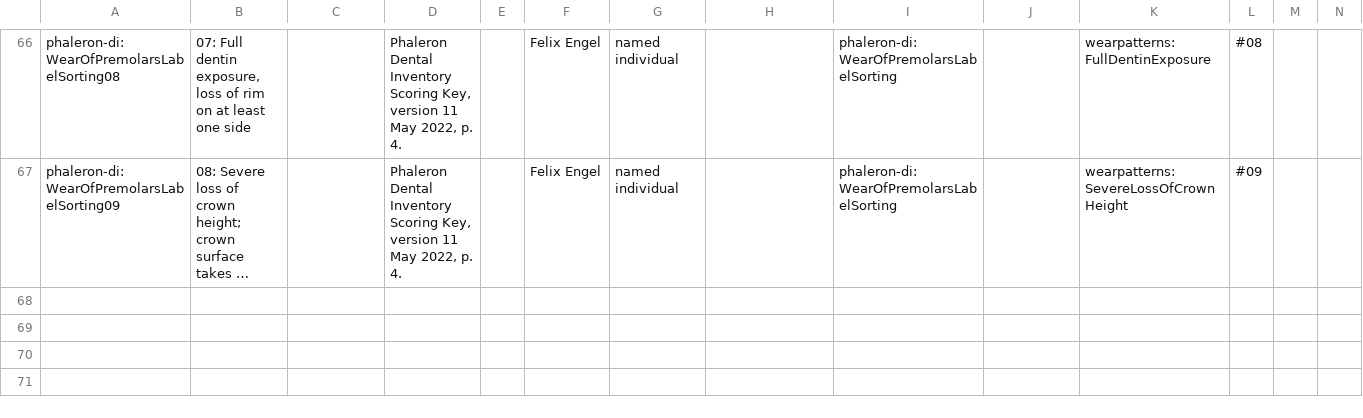
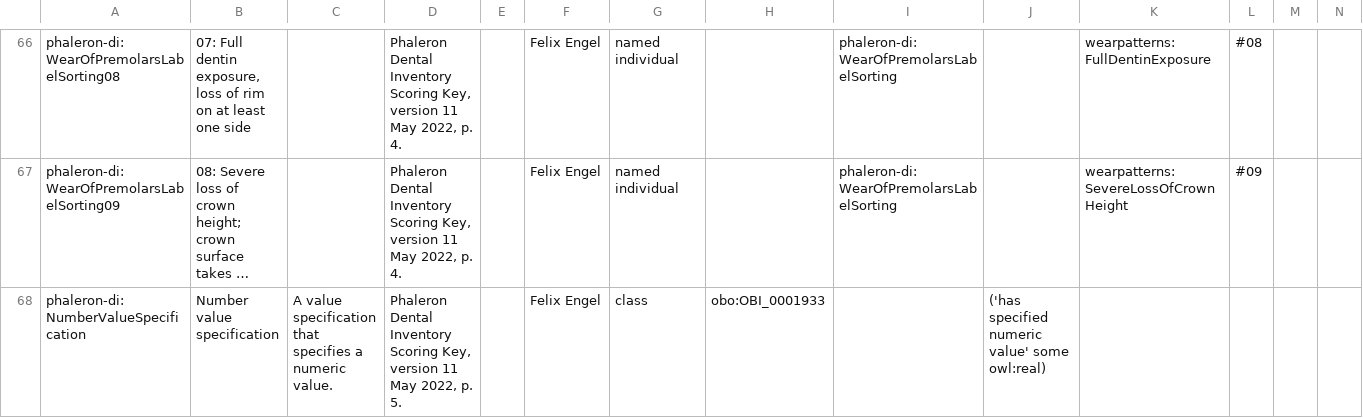
Before and after one commit to RDFBones/Phaleron-DentalInventory, a TSV file: Template_PhaleronDI-ValueSpecifications.tsv, drawn as a sheet; only a part is shown, gaps mark what is left out; long unchanged cells end in …; rows hold the shown columns only; the diff names each change by its address in the sheet, - before the commit and + after, or states it on an @@ line.

Commit message:
Created new number value specification and changed 'Wear of molar' to use it. Contributes to https://github.com/RDFBones/RDFBonesPhaleron/issues/69.

```diff
--- a/Template_PhaleronDI-ValueSpecifications.tsv
+++ b/Template_PhaleronDI-ValueSpecifications.tsv
+row 68: phaleron-di:NumberValueSpecification | Number value specification | A value specification that specifies a numeric value. | Phaleron Dental Inventory Scoring Key, version 11 May 2022, p. 5. |  | Felix Engel | class | obo:OBI_0001933 |  | ('has specified numeric value' some owl:real)
```
Also changed, not shown: Template_PhaleronDI-MeasurementData.tsv.
